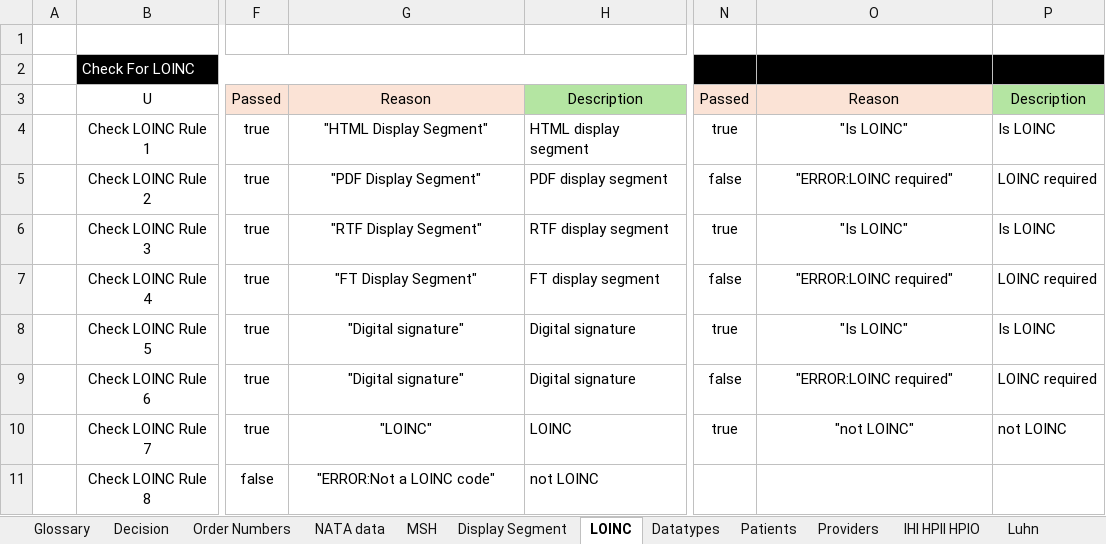
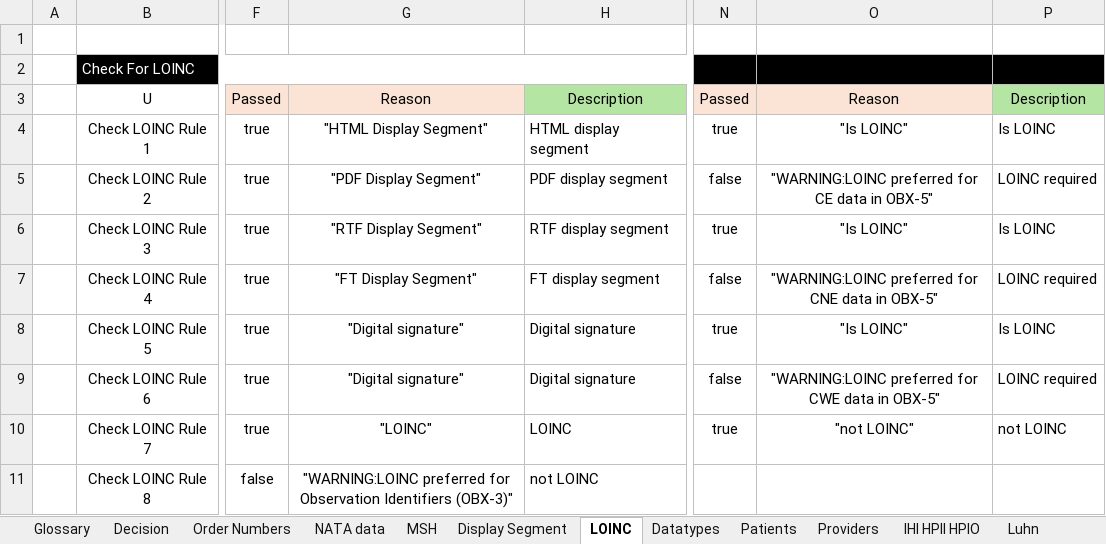
Before and after one commit to russellmcdonell/HL7-Validator, an Excel workbook: schema/ADRM/Business Rules DMN.xlsx, sheet LOINC, drawn as a sheet; only a part is shown, gaps mark what is left out; values as stored, in another font and other column widths than the file's, no borders; the diff names each change by its address in the sheet, - before the commit and + after, or states it on an @@ line.

```diff
--- a/schema/ADRM/Business Rules DMN.xlsx (sheet LOINC)
+++ b/schema/ADRM/Business Rules DMN.xlsx (sheet LOINC)
-O5: "ERROR:LOINC required"
+O5: "WARNING:LOINC preferred for CE data in OBX-5"
-O7: "ERROR:LOINC required"
+O7: "WARNING:LOINC preferred for CNE data in OBX-5"
-O9: "ERROR:LOINC required"
+O9: "WARNING:LOINC preferred for CWE data in OBX-5"
-G11: "ERROR:Not a LOINC code"
+G11: "WARNING:LOINC preferred for Observation Identifiers (OBX-3)"
```
Also changed, not shown: sheet Datatypes, sheet Glossary, sheet Medicare Provider Number, sheet Providers, sheet Prescriber Number, sheet Decision, schema/ADRM/ADRM Conformance.xlsx, schema/ADRM/Business Rules.xlsx, 2 other files.
